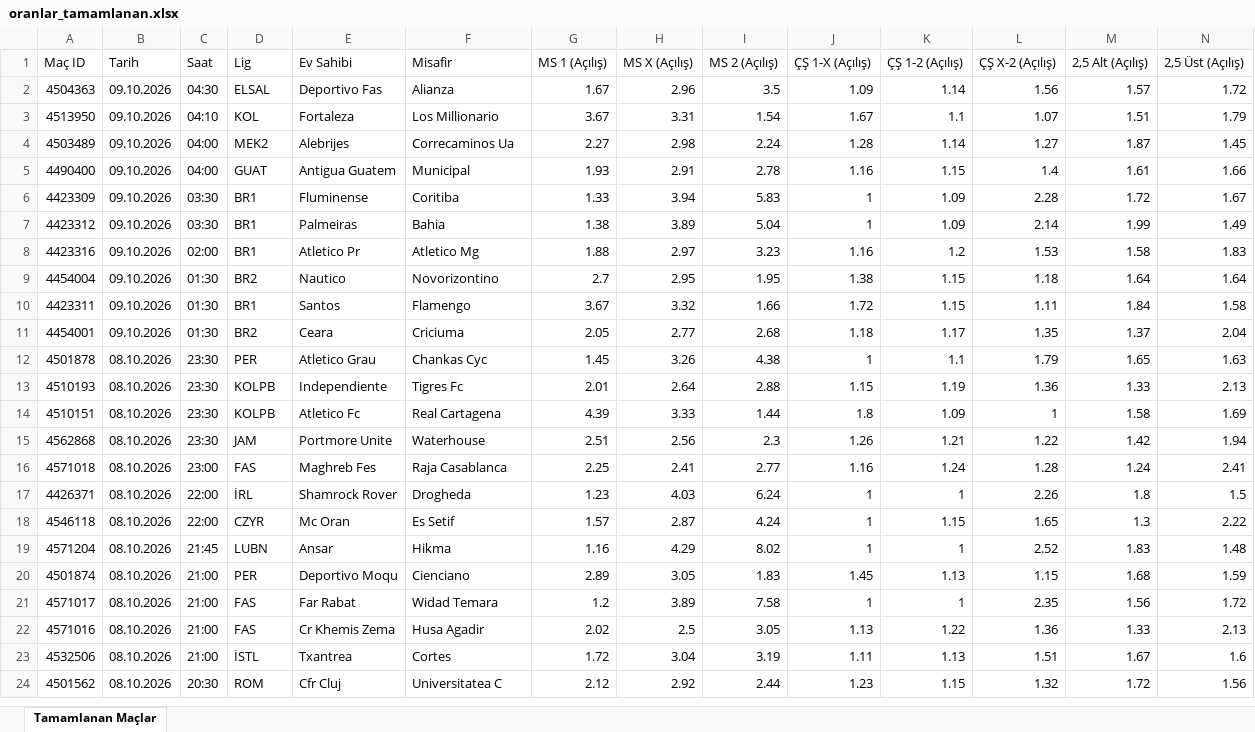
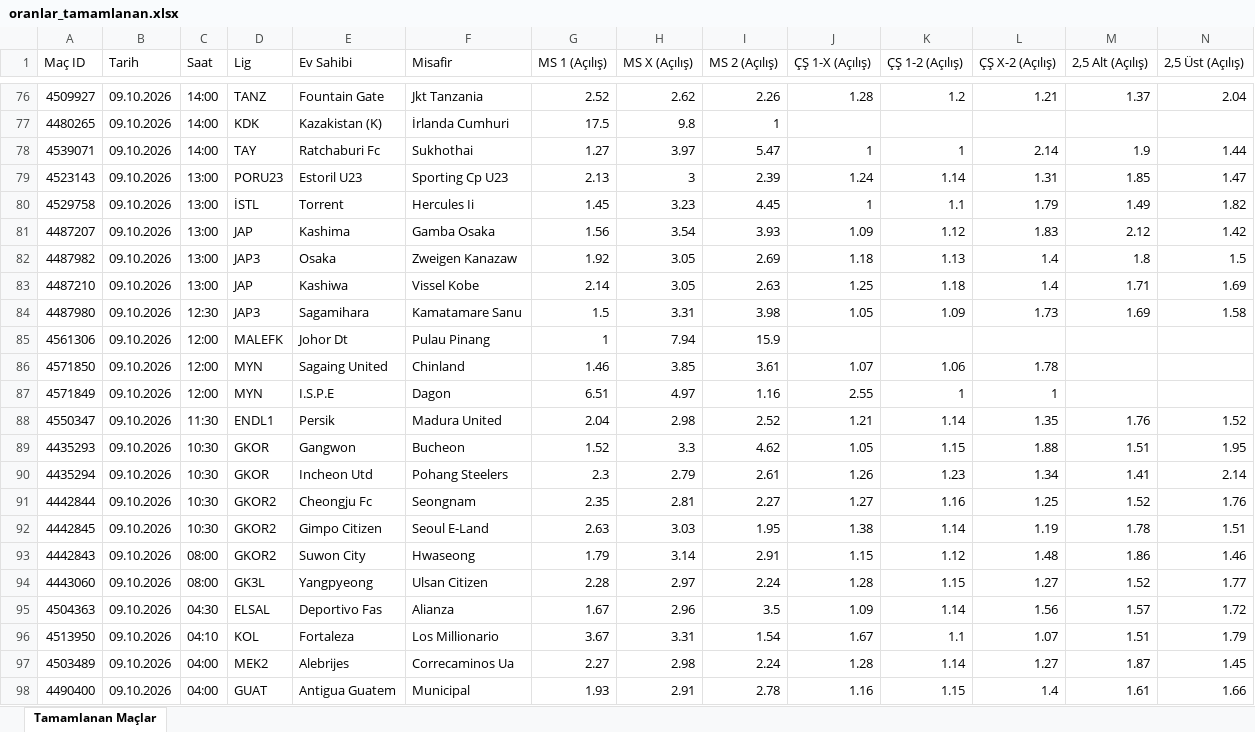
Before and after one commit to MuSa60-12/mackolik-oranlar, an Excel workbook: oranlar_tamamlanan.xlsx, sheet Tamamlanan Maçlar, drawn as a sheet; only a part is shown, gaps mark what is left out; the shorter side is filled out with more unchanged rows; values as stored, in another font and other column widths than the file's, no borders; rows hold the shown columns only; the diff covers the shown part only; the diff names each change by its address in the sheet, - before the commit and + after, or states it on an @@ line.

```diff
--- a/oranlar_tamamlanan.xlsx (sheet Tamamlanan Maçlar)
+++ b/oranlar_tamamlanan.xlsx (sheet Tamamlanan Maçlar)
+row 76: 4509927 | 09.10.2026 | 14:00 | TANZ | Fountain Gate | Jkt Tanzania | 2.52 | 2.62 | 2.26 | 1.28 | 1.2 | 1.21 | 1.37 | 2.04
+row 77: 4480265 | 09.10.2026 | 14:00 | KDK | Kazakistan (K) | İrlanda Cumhuri | 17.5 | 9.8 | 1
+row 78: 4539071 | 09.10.2026 | 14:00 | TAY | Ratchaburi Fc | Sukhothai | 1.27 | 3.97 | 5.47 | 1 | 1 | 2.14 | 1.9 | 1.44
+row 79: 4523143 | 09.10.2026 | 13:00 | PORU23 | Estoril U23 | Sporting Cp U23 | 2.13 | 3 | 2.39 | 1.24 | 1.14 | 1.31 | 1.85 | 1.47
+row 80: 4529758 | 09.10.2026 | 13:00 | İSTL | Torrent | Hercules Ii | 1.45 | 3.23 | 4.45 | 1 | 1.1 | 1.79 | 1.49 | 1.82
+row 81: 4487207 | 09.10.2026 | 13:00 | JAP | Kashima | Gamba Osaka | 1.56 | 3.54 | 3.93 | 1.09 | 1.12 | 1.83 | 2.12 | 1.42
+row 82: 4487982 | 09.10.2026 | 13:00 | JAP3 | Osaka | Zweigen Kanazaw | 1.92 | 3.05 | 2.69 | 1.18 | 1.13 | 1.4 | 1.8 | 1.5
+row 83: 4487210 | 09.10.2026 | 13:00 | JAP | Kashiwa | Vissel Kobe | 2.14 | 3.05 | 2.63 | 1.25 | 1.18 | 1.4 | 1.71 | 1.69
+row 84: 4487980 | 09.10.2026 | 12:30 | JAP3 | Sagamihara | Kamatamare Sanu | 1.5 | 3.31 | 3.98 | 1.05 | 1.09 | 1.73 | 1.69 | 1.58
+row 85: 4561306 | 09.10.2026 | 12:00 | MALEFK | Johor Dt | Pulau Pinang | 1 | 7.94 | 15.9
+row 86: 4571850 | 09.10.2026 | 12:00 | MYN | Sagaing United | Chinland | 1.46 | 3.85 | 3.61 | 1.07 | 1.06 | 1.78
+row 87: 4571849 | 09.10.2026 | 12:00 | MYN | I.S.P.E | Dagon | 6.51 | 4.97 | 1.16 | 2.55 | 1 | 1
+row 88: 4550347 | 09.10.2026 | 11:30 | ENDL1 | Persik | Madura United | 2.04 | 2.98 | 2.52 | 1.21 | 1.14 | 1.35 | 1.76 | 1.52
+row 89: 4435293 | 09.10.2026 | 10:30 | GKOR | Gangwon | Bucheon | 1.52 | 3.3 | 4.62 | 1.05 | 1.15 | 1.88 | 1.51 | 1.95
+row 90: 4435294 | 09.10.2026 | 10:30 | GKOR | Incheon Utd | Pohang Steelers | 2.3 | 2.79 | 2.61 | 1.26 | 1.23 | 1.34 | 1.41 | 2.14
+row 91: 4442844 | 09.10.2026 | 10:30 | GKOR2 | Cheongju Fc | Seongnam | 2.35 | 2.81 | 2.27 | 1.27 | 1.16 | 1.25 | 1.52 | 1.76
+row 92: 4442845 | 09.10.2026 | 10:30 | GKOR2 | Gimpo Citizen | Seoul E-Land | 2.63 | 3.03 | 1.95 | 1.38 | 1.14 | 1.19 | 1.78 | 1.51
+row 93: 4442843 | 09.10.2026 | 08:00 | GKOR2 | Suwon City | Hwaseong | 1.79 | 3.14 | 2.91 | 1.15 | 1.12 | 1.48 | 1.86 | 1.46
+row 94: 4443060 | 09.10.2026 | 08:00 | GK3L | Yangpyeong | Ulsan Citizen | 2.28 | 2.97 | 2.24 | 1.28 | 1.15 | 1.27 | 1.52 | 1.77
```
Also changed, not shown: 74 added rows elsewhere in this sheet, oranlar_yaklasan.xlsx.
